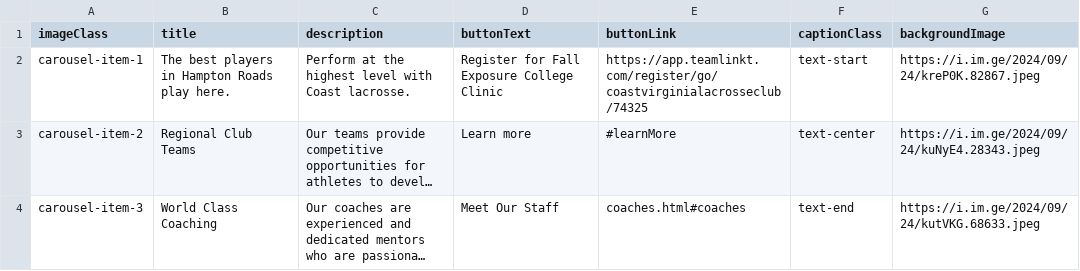
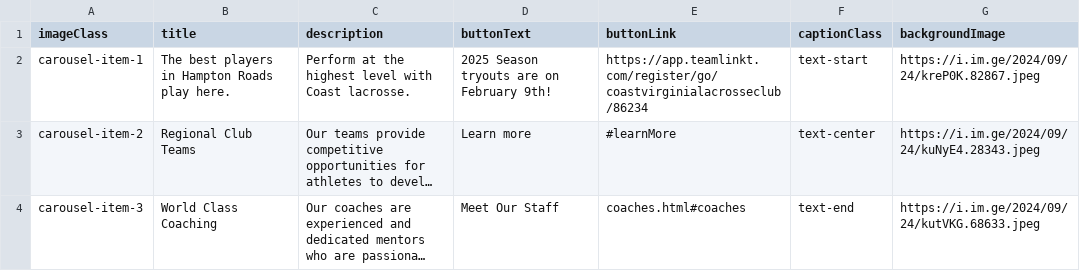
Before and after one commit to coastva/coast-va, a CSV file: assets/data/carousel.csv, drawn as a sheet; long unchanged cells end in …; the diff names each change by its address in the sheet, - before the commit and + after, or states it on an @@ line.

Commit message:
deploy: d4838334b1b8a2ae0ee120c86966fa1172d4bf39

```diff
--- a/assets/data/carousel.csv
+++ b/assets/data/carousel.csv
-D2 (buttonText): Register for Fall Exposure College Clinic
+D2 (buttonText): 2025 Season tryouts are on February 9th!
-E2 (buttonLink): https://app.teamlinkt.com/register/go/coastvirginialacrosseclub/74325
+E2 (buttonLink): https://app.teamlinkt.com/register/go/coastvirginialacrosseclub/86234
```
